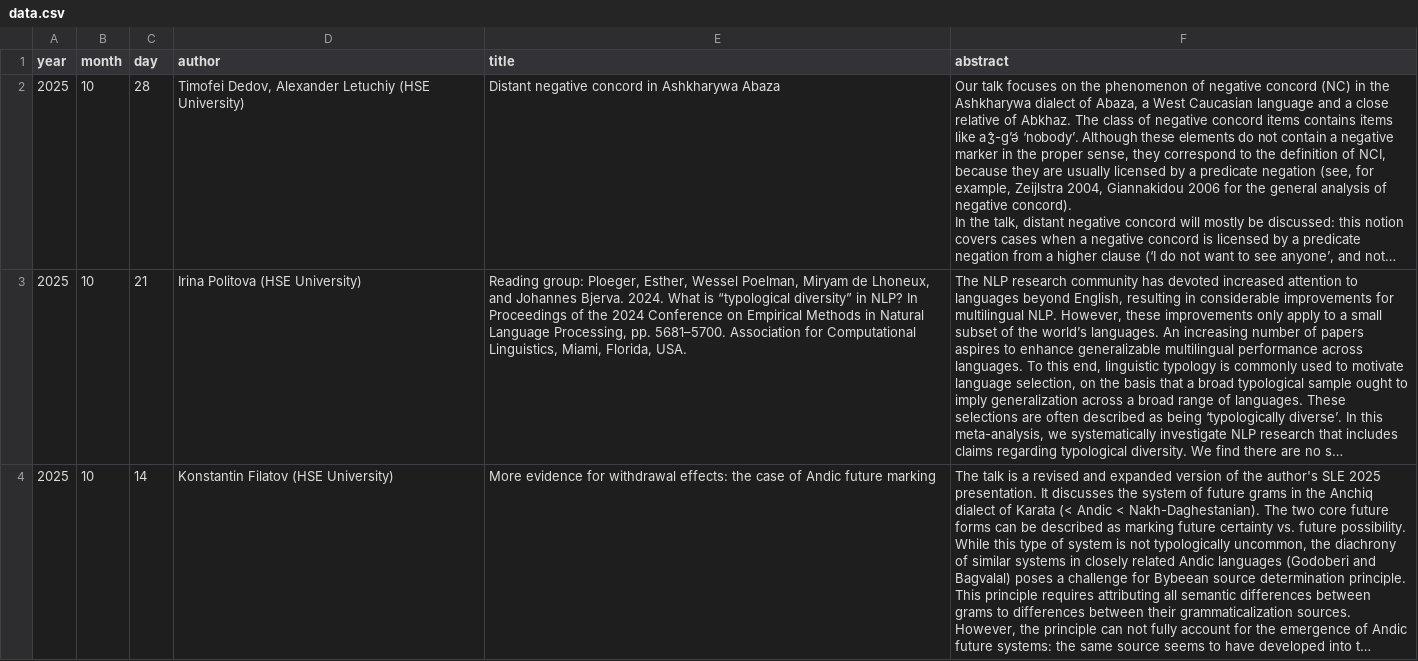
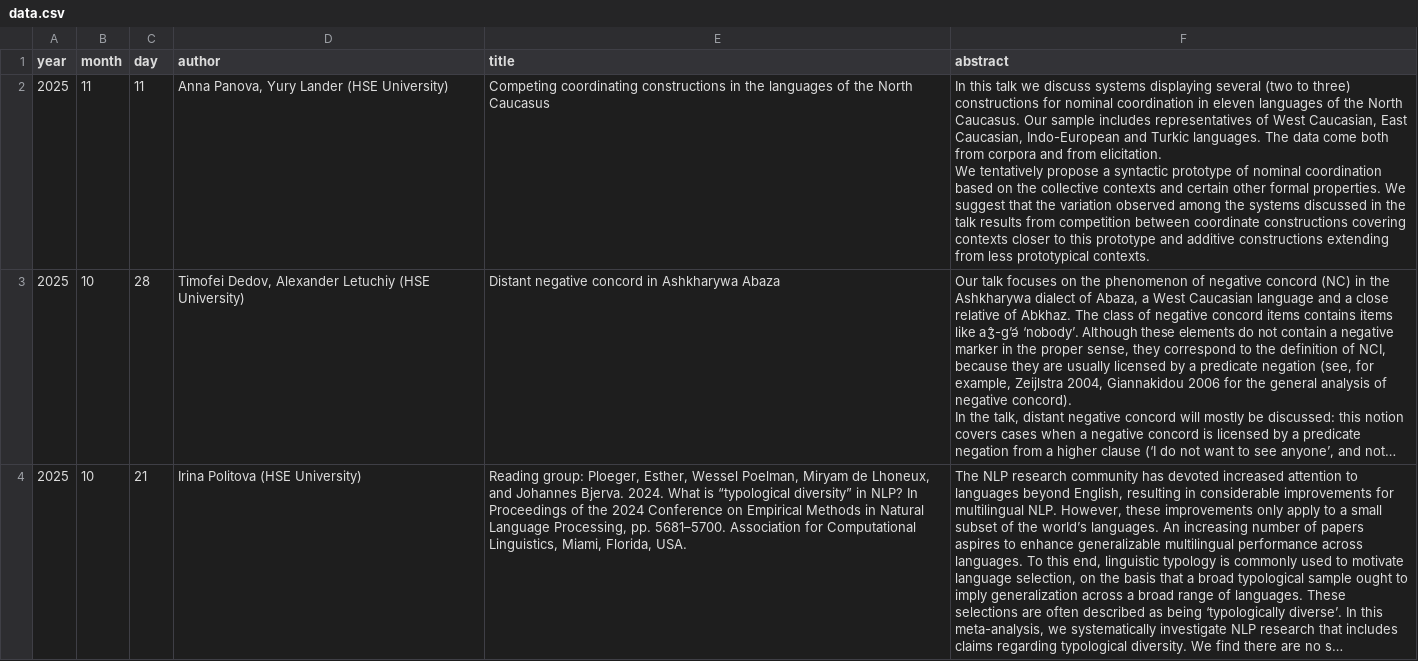
Before and after one commit to LingConLab/seminars_page, a CSV file: data.csv, drawn as a sheet; only a part is shown; the shorter side is filled out with more unchanged rows; long unchanged cells end in …; ↵ is a line break in a cell; the diff names each change by its address in the sheet, - before the commit and + after, or states it on an @@ line.

Commit message:
Update data.csv

```diff
--- a/data.csv
+++ b/data.csv
+row 2: 2025 | 11 | 11 | Anna Panova, Yury Lander (HSE University) | Competing coordinating constructions in the languages of the North Caucasus | In this talk we discuss systems displaying several (two to three) constructions for nominal coordination in eleven languages of the North Caucasus. Our sample includes representatives of West Caucasian, East Caucasian, Indo-European and Turkic languages. The data come both from corpora and from elicitation. ↵ We tentatively propose a syntactic prototype of nominal coordination based on the collective contexts and certain other formal properties. We suggest that the variation observed among the systems discussed in the talk results from competition between coordinate constructions covering contexts closer to this prototype and additive constructions extending from less prototypical contexts.
```
